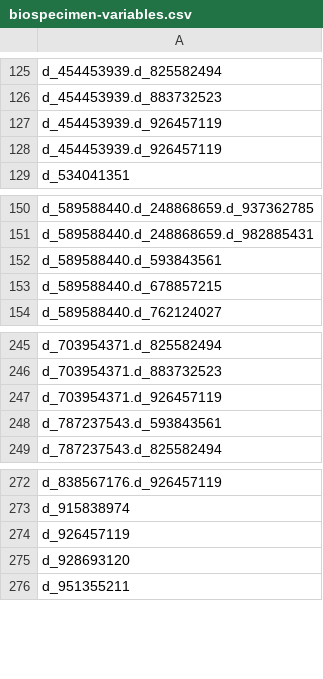
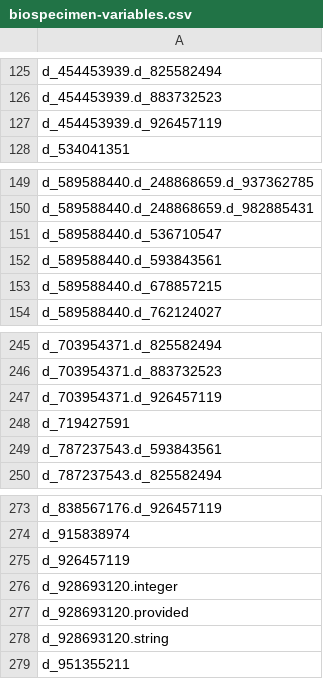
Before and after one commit to Analyticsphere/flatteningRequests, a CSV file: queryGenerators/FlatConnect_queries/biospecimen/biospecimen-variables.csv, drawn as a sheet; only a part is shown, gaps mark what is left out.

Commit message:
Issue #32: d_928693120 now flattened as d_928693120_integer

```diff
--- a/queryGenerators/FlatConnect_queries/biospecimen/biospecimen-variables.csv
+++ b/queryGenerators/FlatConnect_queries/biospecimen/biospecimen-variables.csv
@@ -127,3 +127,2 @@ d_454453939.d_883732523
 d_454453939.d_926457119
-d_454453939.d_926457119
 d_534041351
@@ -151,2 +150,3 @@ d_589588440.d_248868659.d_937362785
 d_589588440.d_248868659.d_982885431
+d_589588440.d_536710547
 d_589588440.d_593843561
@@ -247,2 +247,3 @@ d_703954371.d_883732523
 d_703954371.d_926457119
+d_719427591
 d_787237543.d_593843561
@@ -274,3 +275,5 @@ d_915838974
 d_926457119
-d_928693120
+d_928693120.integer
+d_928693120.provided
+d_928693120.string
 d_951355211
```
Also changed, not shown: 1 other file.
